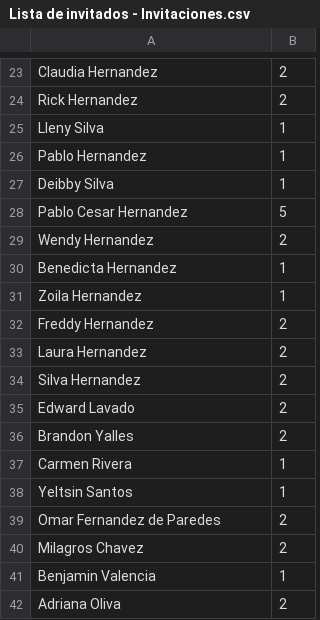
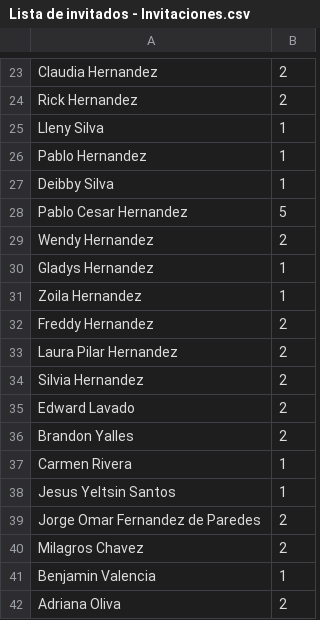
Before and after one commit to jeffcorb/invitacion-boda, a CSV file: Lista de invitados - Invitaciones.csv, drawn as a sheet; only a part is shown, gaps mark what is left out.

Commit message:
Update guest list from CSV

```diff
--- a/Lista de invitados - Invitaciones.csv
+++ b/Lista de invitados - Invitaciones.csv
@@ -29,7 +29,7 @@ Pablo Cesar Hernandez,5
 Wendy Hernandez,2
-Benedicta Hernandez,1
+Gladys Hernandez,1
 Zoila Hernandez,1
 Freddy Hernandez,2
-Laura Hernandez,2
-Silva Hernandez,2
+Laura Pilar Hernandez,2
+Silvia Hernandez,2
 Edward Lavado,2
@@ -37,4 +37,4 @@ Brandon Yalles,2
 Carmen Rivera,1
-Yeltsin Santos,1
-Omar Fernandez de Paredes,2
+Jesus Yeltsin Santos,1
+Jorge Omar Fernandez de Paredes,2
 Milagros Chavez,2
```
Also changed, not shown: 1 other file.
